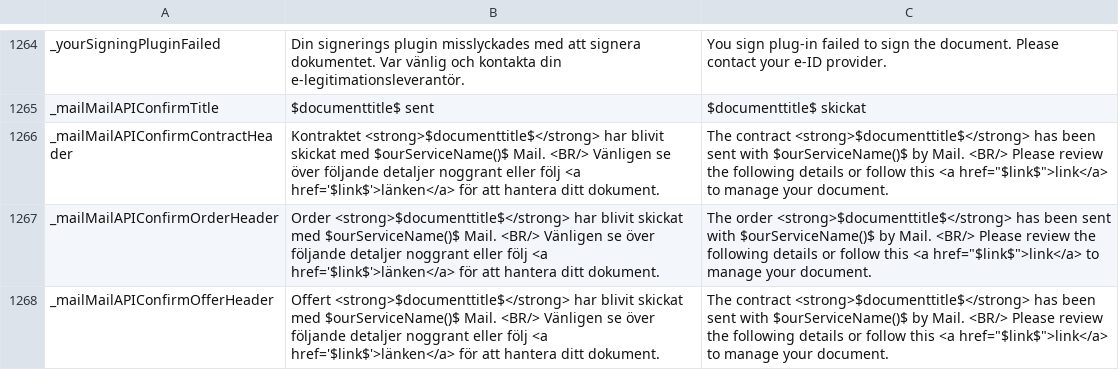
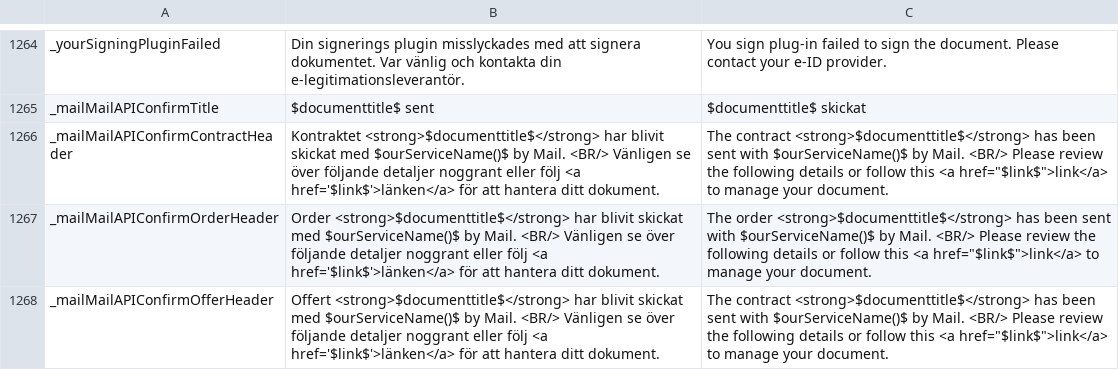
Before and after one commit to scrive/scrive-apidocs, a CSV file: texts/everything.csv, drawn as a sheet; only a part is shown, gaps mark what is left out; the diff names each change by its address in the sheet, - before the commit and + after, or states it on an @@ line.

Commit message:
Add by to simple mail confirm

```diff
--- a/texts/everything.csv
+++ b/texts/everything.csv
-B1266: …med $ourServiceName()$ Mail. <BR/>…
+B1266: …med $ourServiceName()$ by Mail. <BR/>…
-B1267: …med $ourServiceName()$ Mail. <BR/>…
+B1267: …med $ourServiceName()$ by Mail. <BR/>…
-B1268: …med $ourServiceName()$ Mail. <BR/>…
+B1268: …med $ourServiceName()$ by Mail. <BR/>…
```
